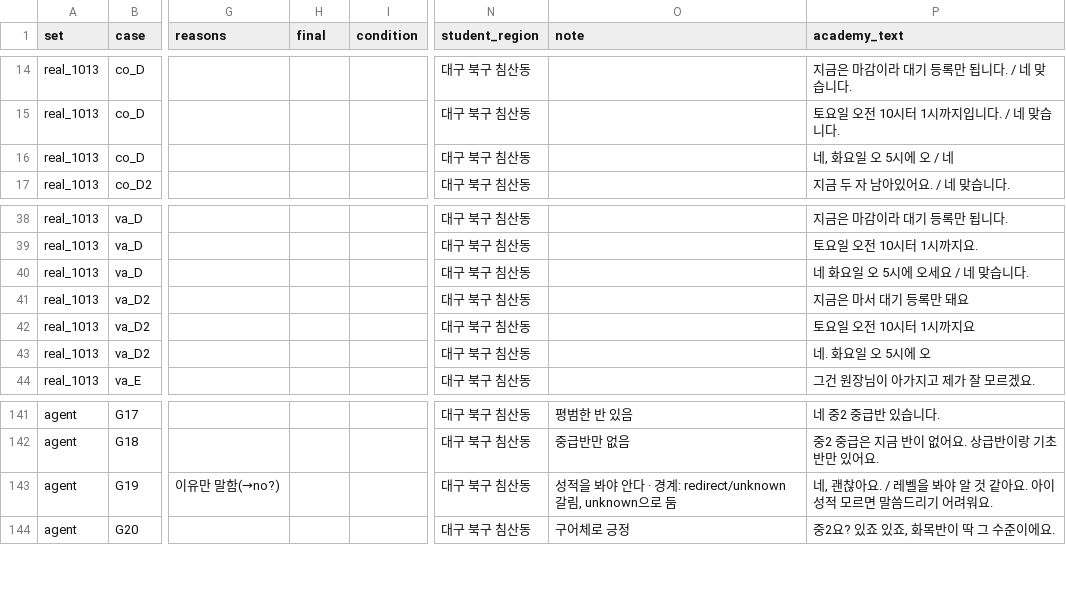
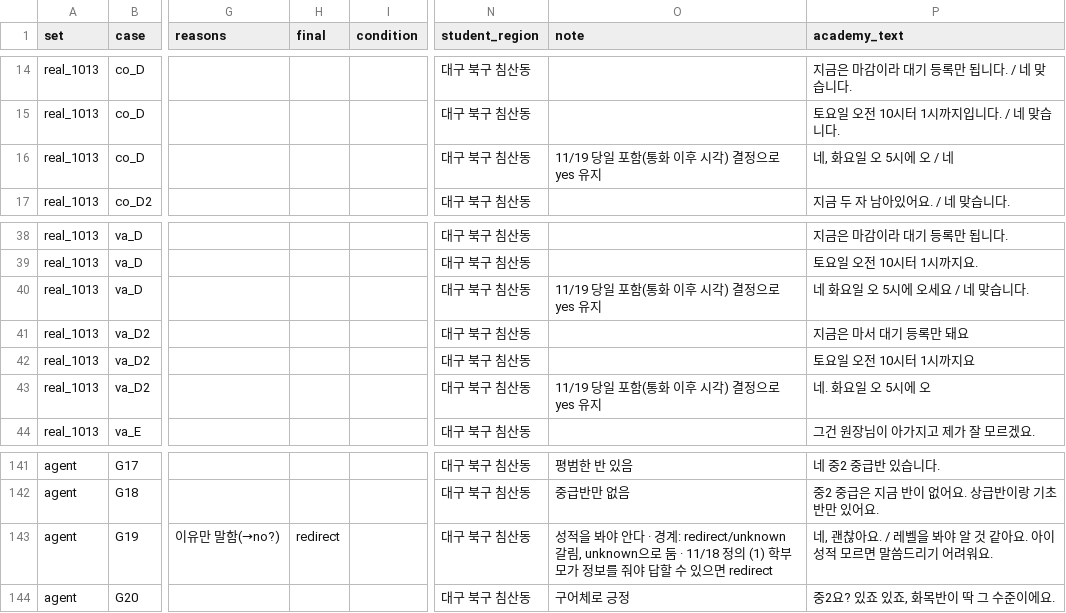
Before and after one commit to academy-calling-team/Academy-calling-agent, a CSV file: voice/judge_eval/results/labels_v4_review.csv, drawn as a sheet; only a part is shown, gaps mark what is left out; the diff names each change by its address in the sheet, - before the commit and + after, or states it on an @@ line.

```diff
--- a/voice/judge_eval/results/labels_v4_review.csv
+++ b/voice/judge_eval/results/labels_v4_review.csv
-O16 (note): (empty)
+O16 (note): 11/19 당일 포함(통화 이후 시각) 결정으로 yes 유지
-O40 (note): (empty)
+O40 (note): 11/19 당일 포함(통화 이후 시각) 결정으로 yes 유지
-O43 (note): (empty)
+O43 (note): 11/19 당일 포함(통화 이후 시각) 결정으로 yes 유지
-H143 (final): (empty)
+H143 (final): redirect
-O143 (note): …으로 둠
+O143 (note): …으로 둠 · 11/18 정의 (1) 학부모가 정보를 줘야 답할 수 있으면 redirect
```
Also changed, not shown: 1 other file.
